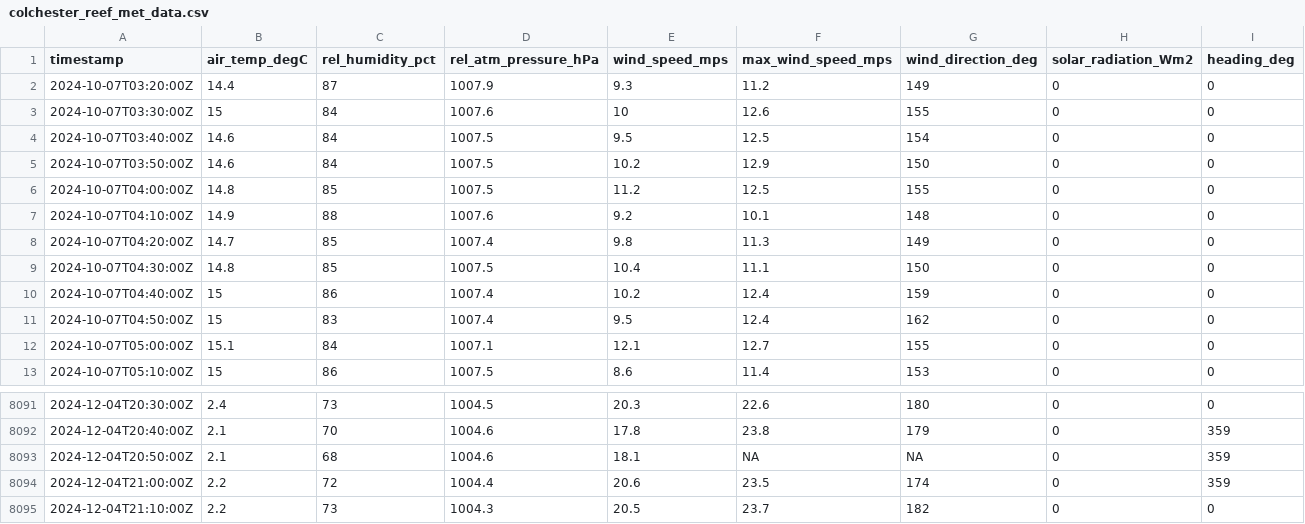
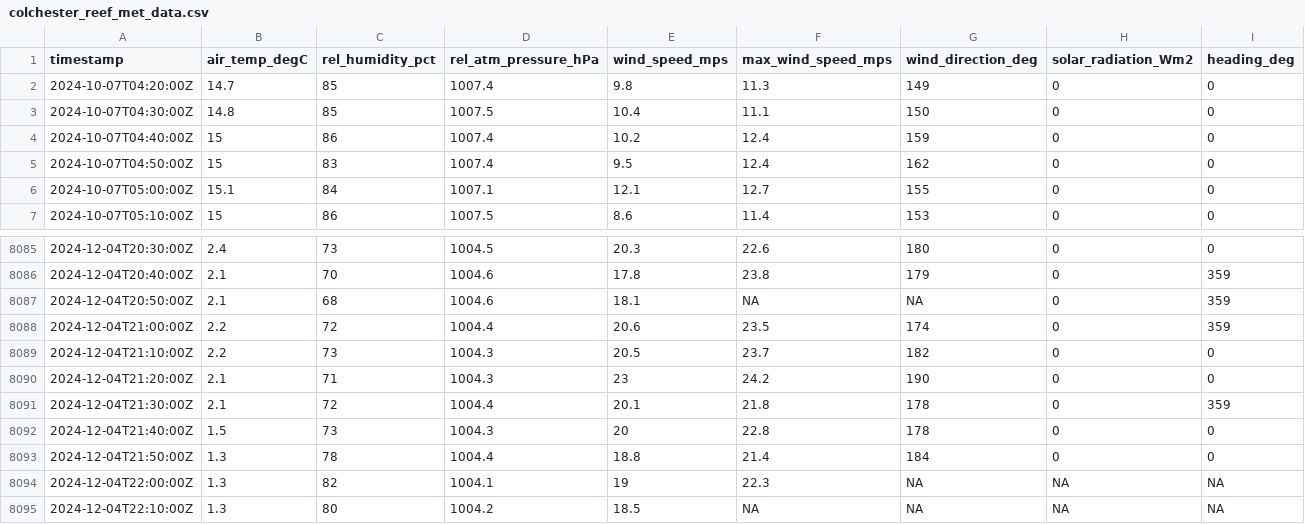
Before and after one commit to mchvaughan/lcbp_data_site, a CSV file: colchester_reef_met_data.csv, drawn as a sheet; only a part is shown, gaps mark what is left out; removed rows and columns are numbered as before the commit, all else as after; the diff names each change by its address in the sheet, - before the commit and + after, or states it on an @@ line.

Commit message:
automatically updating Lake Champlain Basin data website

```diff
--- a/colchester_reef_met_data.csv
+++ b/colchester_reef_met_data.csv
-row 2: 2024-10-07T03:20:00Z | 14.4 | 87 | 1007.9 | 9.3 | 11.2 | 149 | 0 | 0
-row 3: 2024-10-07T03:30:00Z | 15 | 84 | 1007.6 | 10 | 12.6 | 155 | 0 | 0
-row 4: 2024-10-07T03:40:00Z | 14.6 | 84 | 1007.5 | 9.5 | 12.5 | 154 | 0 | 0
-row 5: 2024-10-07T03:50:00Z | 14.6 | 84 | 1007.5 | 10.2 | 12.9 | 150 | 0 | 0
-row 6: 2024-10-07T04:00:00Z | 14.8 | 85 | 1007.5 | 11.2 | 12.5 | 155 | 0 | 0
-row 7: 2024-10-07T04:10:00Z | 14.9 | 88 | 1007.6 | 9.2 | 10.1 | 148 | 0 | 0
+row 8090: 2024-12-04T21:20:00Z | 2.1 | 71 | 1004.3 | 23 | 24.2 | 190 | 0 | 0
+row 8091: 2024-12-04T21:30:00Z | 2.1 | 72 | 1004.4 | 20.1 | 21.8 | 178 | 0 | 359
+row 8092: 2024-12-04T21:40:00Z | 1.5 | 73 | 1004.3 | 20 | 22.8 | 178 | 0 | 0
+row 8093: 2024-12-04T21:50:00Z | 1.3 | 78 | 1004.4 | 18.8 | 21.4 | 184 | 0 | 0
+row 8094: 2024-12-04T22:00:00Z | 1.3 | 82 | 1004.1 | 19 | 22.3 | NA | NA | NA
+row 8095: 2024-12-04T22:10:00Z | 1.3 | 80 | 1004.2 | 18.5 | NA | NA | NA | NA
```
Also changed, not shown: 1 other file.
